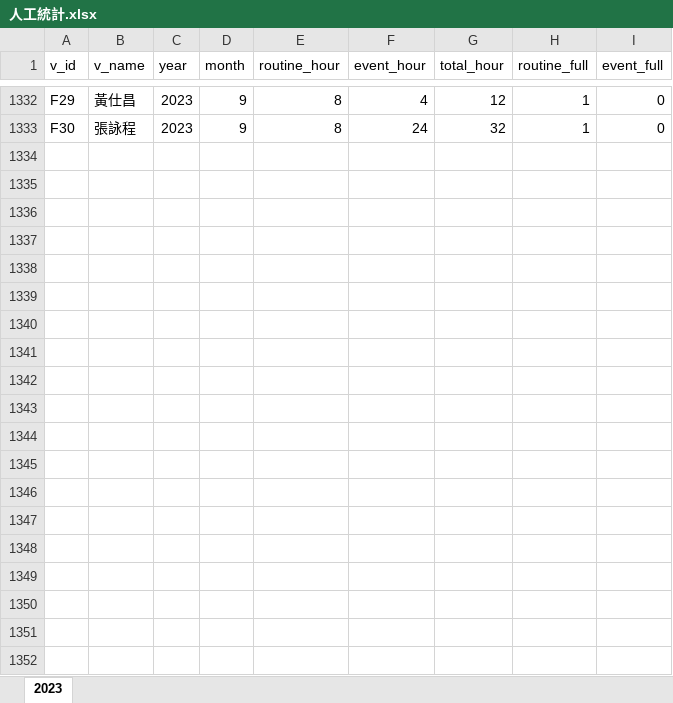
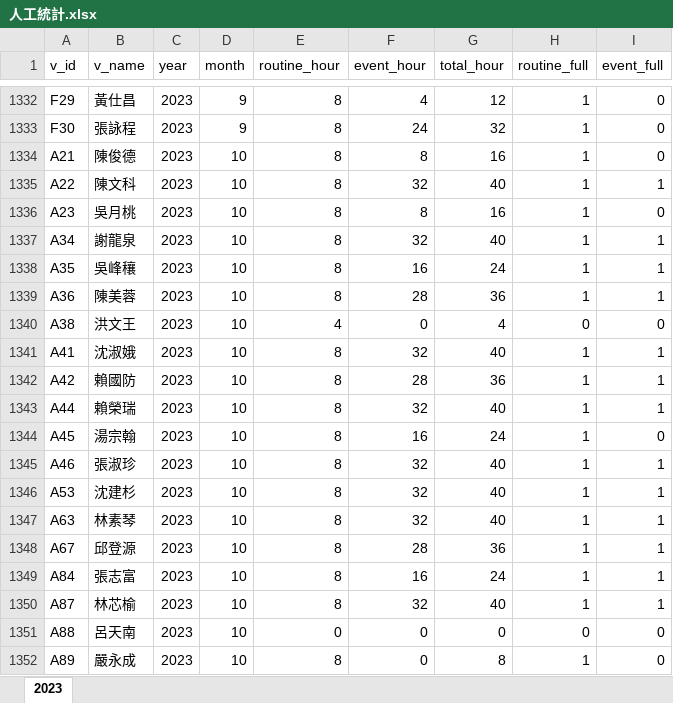
Before and after one commit to jialiang8931/WRA06-Volunteer-LineBot, an Excel workbook: 人工統計.xlsx, sheet 2023, drawn as a sheet; only a part is shown, gaps mark what is left out; values as stored, in another font and other column widths than the file's, no borders; the diff covers the shown part only; the diff names each change by its address in the sheet, - before the commit and + after, or states it on an @@ line.

Commit message:
feat: update v_list to 2024

```diff
--- a/人工統計.xlsx (sheet 2023)
+++ b/人工統計.xlsx (sheet 2023)
+row 1334: A21 | 陳俊德 | 2023 | 10 | 8 | 8 | 16 | 1 | 0
+row 1335: A22 | 陳文科 | 2023 | 10 | 8 | 32 | 40 | 1 | 1
+row 1336: A23 | 吳月桃 | 2023 | 10 | 8 | 8 | 16 | 1 | 0
+row 1337: A34 | 謝龍泉 | 2023 | 10 | 8 | 32 | 40 | 1 | 1
+row 1338: A35 | 吳峰穰 | 2023 | 10 | 8 | 16 | 24 | 1 | 1
+row 1339: A36 | 陳美蓉 | 2023 | 10 | 8 | 28 | 36 | 1 | 1
+row 1340: A38 | 洪文王 | 2023 | 10 | 4 | 0 | 4 | 0 | 0
+row 1341: A41 | 沈淑娥 | 2023 | 10 | 8 | 32 | 40 | 1 | 1
+row 1342: A42 | 賴國防 | 2023 | 10 | 8 | 28 | 36 | 1 | 1
+row 1343: A44 | 賴榮瑞 | 2023 | 10 | 8 | 32 | 40 | 1 | 1
+row 1344: A45 | 湯宗翰 | 2023 | 10 | 8 | 16 | 24 | 1 | 0
+row 1345: A46 | 張淑珍 | 2023 | 10 | 8 | 32 | 40 | 1 | 1
+row 1346: A53 | 沈建杉 | 2023 | 10 | 8 | 32 | 40 | 1 | 1
+row 1347: A63 | 林素琴 | 2023 | 10 | 8 | 32 | 40 | 1 | 1
+row 1348: A67 | 邱登源 | 2023 | 10 | 8 | 28 | 36 | 1 | 1
+row 1349: A84 | 張志富 | 2023 | 10 | 8 | 16 | 24 | 1 | 1
+row 1350: A87 | 林芯榆 | 2023 | 10 | 8 | 32 | 40 | 1 | 1
+row 1351: A88 | 呂天南 | 2023 | 10 | 0 | 0 | 0 | 0 | 0
+row 1352: A89 | 嚴永成 | 2023 | 10 | 8 | 0 | 8 | 1 | 0
```
Also changed, not shown: 129 added rows and 91 edited cells elsewhere in this sheet, 7 other files.
